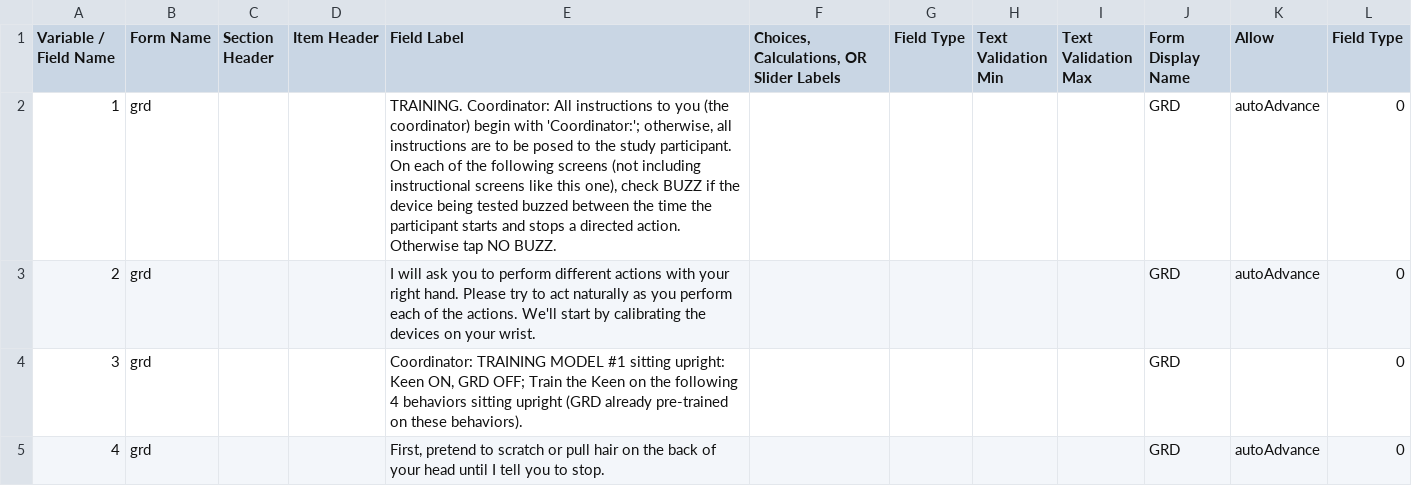
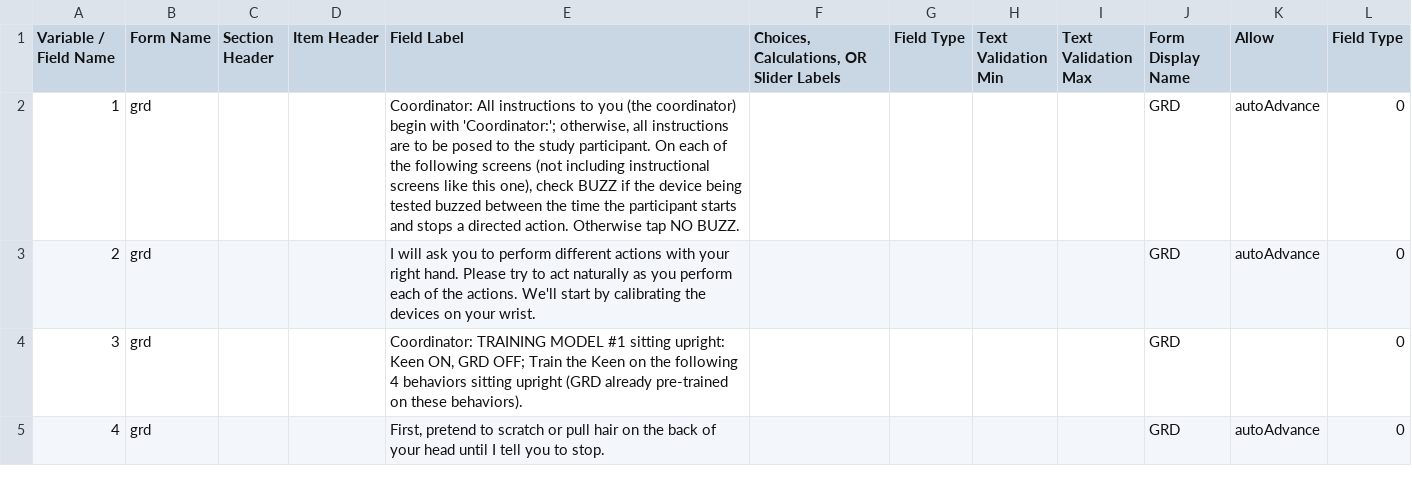
Before and after one commit to ChildMindInstitute/reproschema-builder, a CSV file: input/grd/grd.csv, drawn as a sheet; only a part is shown.

Commit message:
Update grd.csv

```diff
--- a/input/grd/grd.csv
+++ b/input/grd/grd.csv
@@ -1,3 +1,3 @@
 Variable / Field Name,Form Name,Section Header,Item Header,Field Label,"Choices, Calculations, OR Slider Labels",Field Type,Text Validation Min,Text Validation Max,Form Display Name,Allow,Field Type
-1,grd,,,"TRAINING. Coordinator: All instructions to you (the coordinator) begin with 'Coordinator:'; otherwise, all instructions are to be posed to the study participant. On each of the following screens (not including instructional screens like this one), check BUZZ if the device being tested buzzed between the time the participant starts and stops a directed action. Otherwise tap NO BUZZ.",,,,,GRD,autoAdvance,0
+1,grd,,,"Coordinator: All instructions to you (the coordinator) begin with 'Coordinator:'; otherwise, all instructions are to be posed to the study participant. On each of the following screens (not including instructional screens like this one), check BUZZ if the device being tested buzzed between the time the participant starts and stops a directed action. Otherwise tap NO BUZZ.",,,,,GRD,autoAdvance,0
 2,grd,,,I will ask you to perform different actions with your right hand. Please try to act naturally as you perform each of the actions. We'll start by calibrating the devices on your wrist.,,,,,GRD,autoAdvance,0
```
